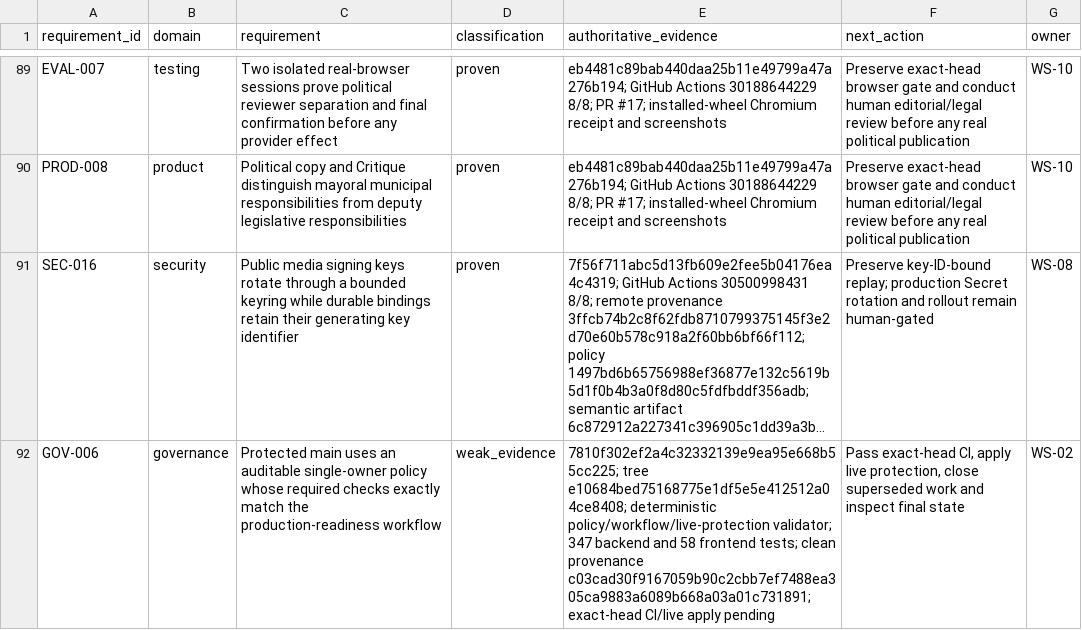
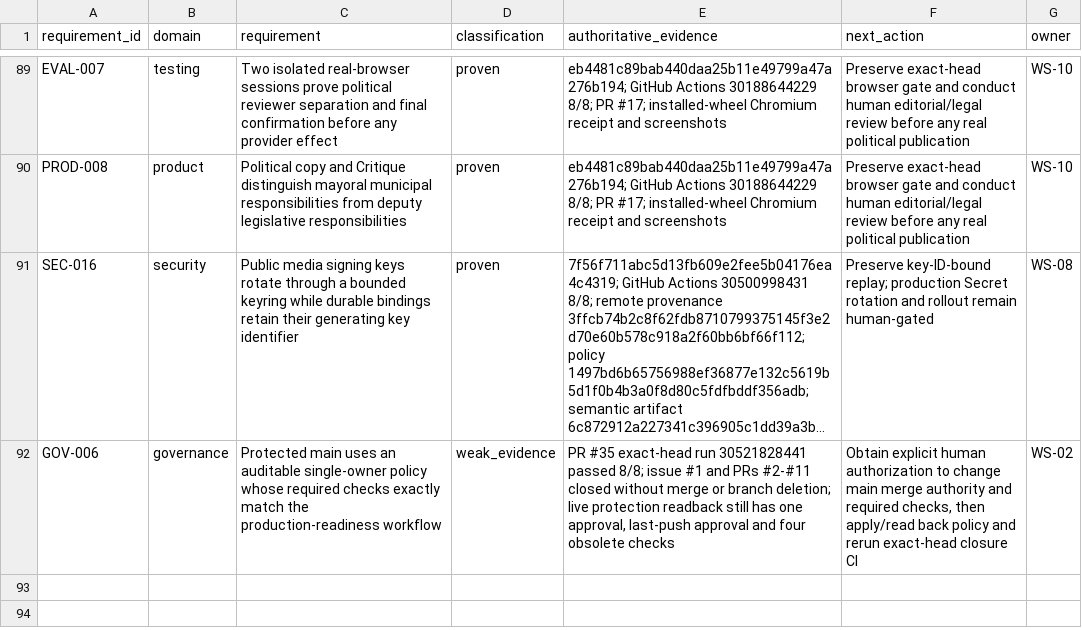
Before and after one commit to BernydotJar/AI-Native-Content-Agency-SaaS, a CSV file: program/requirements-traceability.csv, drawn as a sheet; only a part is shown, gaps mark what is left out; long unchanged cells end in …; the diff names each change by its address in the sheet, - before the commit and + after, or states it on an @@ line.

Commit message:
chore: record INC-026 human governance gate

```diff
--- a/program/requirements-traceability.csv
+++ b/program/requirements-traceability.csv
-E92 (authoritative_evidence): 7810f302ef2a4c32332139e9ea95e668b55cc225; tree e10684bed75168775e1df5e5e412512a04ce8408; deterministic policy/workflow/live-protection validator; 347 backend and 58 frontend tests; clean provenance c03cad30f9167059b90c2cbb7ef7488ea305ca9883a6089b668a03a01c731891; exact-head CI/live apply pending
+E92 (authoritative_evidence): PR #35 exact-head run 30521828441 passed 8/8; issue #1 and PRs #2-#11 closed without merge or branch deletion; live protection readback still has one approval, last-push approval and four obsolete checks
-F92 (next_action): Pass exact-head CI, apply live protection, close superseded work and inspect final state
+F92 (next_action): Obtain explicit human authorization to change main merge authority and required checks, then apply/read back policy and rerun exact-head closure CI
```
Also changed, not shown: 9 other files.
